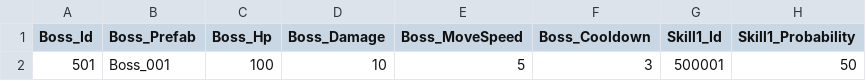
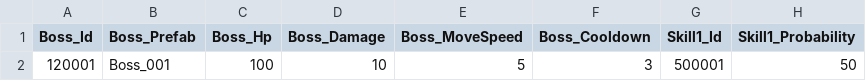
Before and after one commit to qkrkwl6666/TangTangHuru, a CSV file: Assets/08.DataTable/Boss.csv, drawn as a sheet; only a part is shown; the diff names each change by its address in the sheet, - before the commit and + after, or states it on an @@ line.

```diff
--- a/Assets/08.DataTable/Boss.csv
+++ b/Assets/08.DataTable/Boss.csv
-A2 (Boss_Id): 501
+A2 (Boss_Id): 120001
```
Also changed, not shown: Assets/08.DataTable/StageWave.csv, 22 other files.
